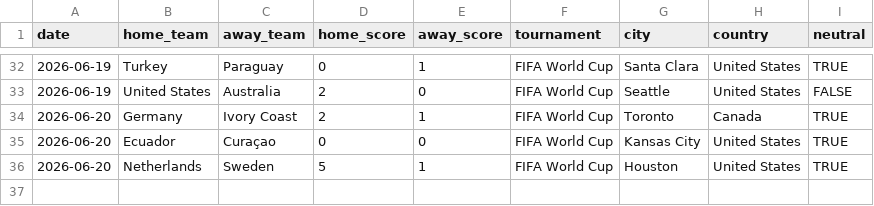
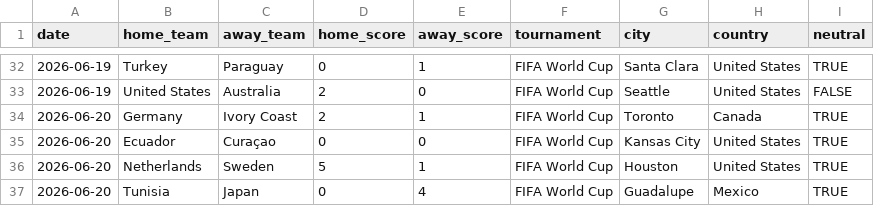
Before and after one commit to agends-afk/World-Cup-Predictor, a CSV file: data/live_results.csv, drawn as a sheet; only a part is shown, gaps mark what is left out.

```diff
--- a/data/live_results.csv
+++ b/data/live_results.csv
@@ -36 +36,2 @@ date,home_team,away_team,home_score,away_score,tournament,city,country,neutral
 2026-06-20,Netherlands,Sweden,5,1,FIFA World Cup,Houston,United States,TRUE
+2026-06-20,Tunisia,Japan,0,4,FIFA World Cup,Guadalupe,Mexico,TRUE
```
Also changed, not shown: 6 other files.
